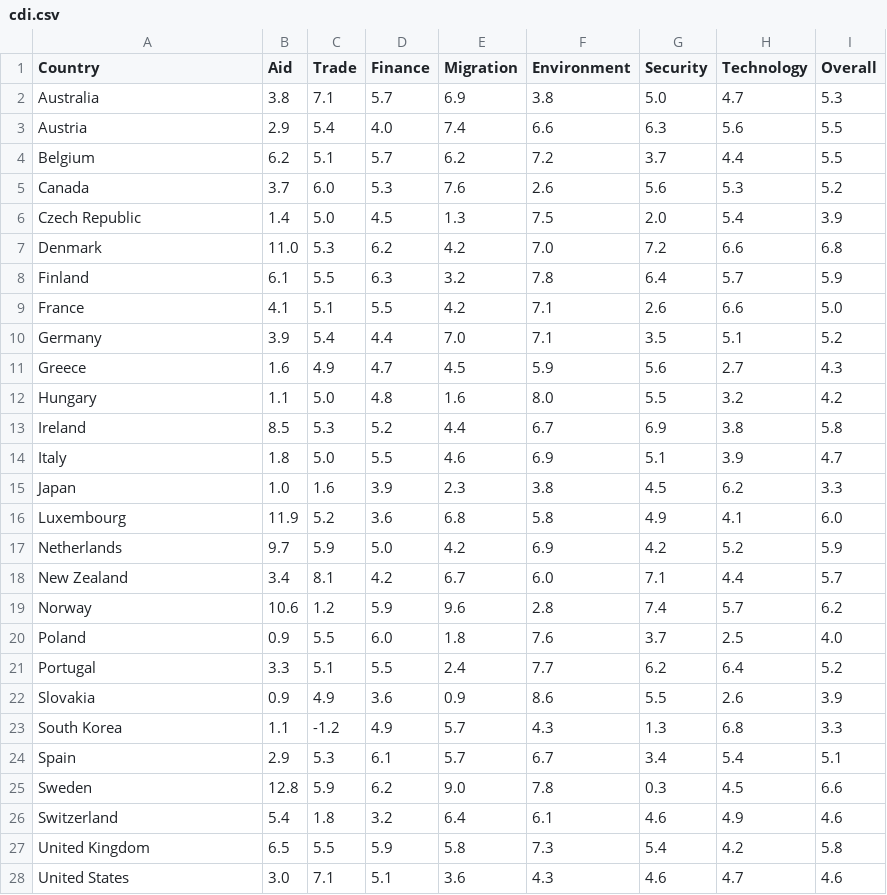
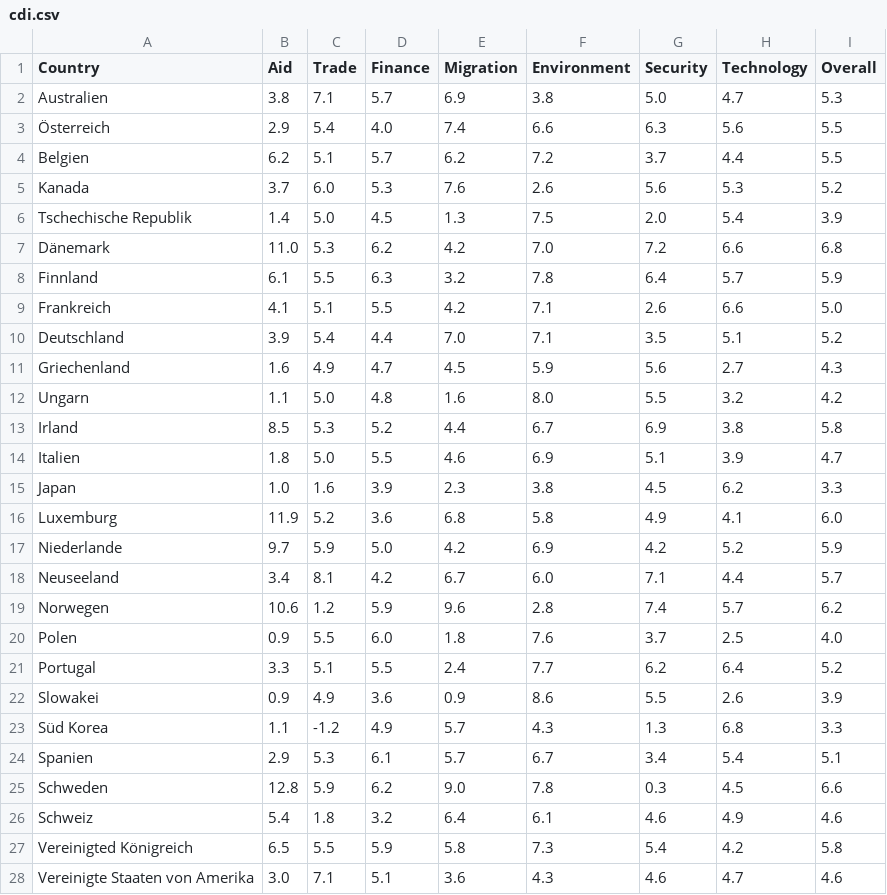
Before and after one commit to okfde/entwicklungsbarometer, a CSV file: source/data/cdi.csv, drawn as a sheet.

```diff
--- a/source/data/cdi.csv
+++ b/source/data/cdi.csv
@@ -1,28 +1,28 @@
 Country,Aid,Trade,Finance,Migration,Environment,Security,Technology,Overall
-Australia,3.8,7.1,5.7,6.9,3.8,5.0,4.7,5.3
-Austria,2.9,5.4,4.0,7.4,6.6,6.3,5.6,5.5
-Belgium,6.2,5.1,5.7,6.2,7.2,3.7,4.4,5.5
-Canada,3.7,6.0,5.3,7.6,2.6,5.6,5.3,5.2
-Czech Republic,1.4,5.0,4.5,1.3,7.5,2.0,5.4,3.9
-Denmark,11.0,5.3,6.2,4.2,7.0,7.2,6.6,6.8
-Finland,6.1,5.5,6.3,3.2,7.8,6.4,5.7,5.9
-France,4.1,5.1,5.5,4.2,7.1,2.6,6.6,5.0
-Germany,3.9,5.4,4.4,7.0,7.1,3.5,5.1,5.2
-Greece,1.6,4.9,4.7,4.5,5.9,5.6,2.7,4.3
-Hungary,1.1,5.0,4.8,1.6,8.0,5.5,3.2,4.2
-Ireland,8.5,5.3,5.2,4.4,6.7,6.9,3.8,5.8
-Italy,1.8,5.0,5.5,4.6,6.9,5.1,3.9,4.7
+Australien,3.8,7.1,5.7,6.9,3.8,5.0,4.7,5.3
+Österreich,2.9,5.4,4.0,7.4,6.6,6.3,5.6,5.5
+Belgien,6.2,5.1,5.7,6.2,7.2,3.7,4.4,5.5
+Kanada,3.7,6.0,5.3,7.6,2.6,5.6,5.3,5.2
+Tschechische Republik,1.4,5.0,4.5,1.3,7.5,2.0,5.4,3.9
+Dänemark,11.0,5.3,6.2,4.2,7.0,7.2,6.6,6.8
+Finnland,6.1,5.5,6.3,3.2,7.8,6.4,5.7,5.9
+Frankreich,4.1,5.1,5.5,4.2,7.1,2.6,6.6,5.0
+Deutschland,3.9,5.4,4.4,7.0,7.1,3.5,5.1,5.2
+Griechenland,1.6,4.9,4.7,4.5,5.9,5.6,2.7,4.3
+Ungarn,1.1,5.0,4.8,1.6,8.0,5.5,3.2,4.2
+Irland,8.5,5.3,5.2,4.4,6.7,6.9,3.8,5.8
+Italien,1.8,5.0,5.5,4.6,6.9,5.1,3.9,4.7
 Japan,1.0,1.6,3.9,2.3,3.8,4.5,6.2,3.3
-Luxembourg,11.9,5.2,3.6,6.8,5.8,4.9,4.1,6.0
-Netherlands,9.7,5.9,5.0,4.2,6.9,4.2,5.2,5.9
-New Zealand,3.4,8.1,4.2,6.7,6.0,7.1,4.4,5.7
-Norway,10.6,1.2,5.9,9.6,2.8,7.4,5.7,6.2
-Poland,0.9,5.5,6.0,1.8,7.6,3.7,2.5,4.0
+Luxemburg,11.9,5.2,3.6,6.8,5.8,4.9,4.1,6.0
+Niederlande,9.7,5.9,5.0,4.2,6.9,4.2,5.2,5.9
+Neuseeland,3.4,8.1,4.2,6.7,6.0,7.1,4.4,5.7
+Norwegen,10.6,1.2,5.9,9.6,2.8,7.4,5.7,6.2
+Polen,0.9,5.5,6.0,1.8,7.6,3.7,2.5,4.0
 Portugal,3.3,5.1,5.5,2.4,7.7,6.2,6.4,5.2
-Slovakia,0.9,4.9,3.6,0.9,8.6,5.5,2.6,3.9
-South Korea,1.1,-1.2,4.9,5.7,4.3,1.3,6.8,3.3
-Spain,2.9,5.3,6.1,5.7,6.7,3.4,5.4,5.1
-Sweden,12.8,5.9,6.2,9.0,7.8,0.3,4.5,6.6
-Switzerland,5.4,1.8,3.2,6.4,6.1,4.6,4.9,4.6
-United Kingdom,6.5,5.5,5.9,5.8,7.3,5.4,4.2,5.8
-United States,3.0,7.1,5.1,3.6,4.3,4.6,4.7,4.6
+Slowakei,0.9,4.9,3.6,0.9,8.6,5.5,2.6,3.9
+Süd Korea,1.1,-1.2,4.9,5.7,4.3,1.3,6.8,3.3
+Spanien,2.9,5.3,6.1,5.7,6.7,3.4,5.4,5.1
+Schweden,12.8,5.9,6.2,9.0,7.8,0.3,4.5,6.6
+Schweiz,5.4,1.8,3.2,6.4,6.1,4.6,4.9,4.6
+Vereinigted Königreich,6.5,5.5,5.9,5.8,7.3,5.4,4.2,5.8
+Vereinigte Staaten von Amerika,3.0,7.1,5.1,3.6,4.3,4.6,4.7,4.6
```
Also changed, not shown: source/data/security/armsexports/weighted_exports_historical.csv, source/data/security/friedensfoerderung/zivile.csv, 9 other files.
